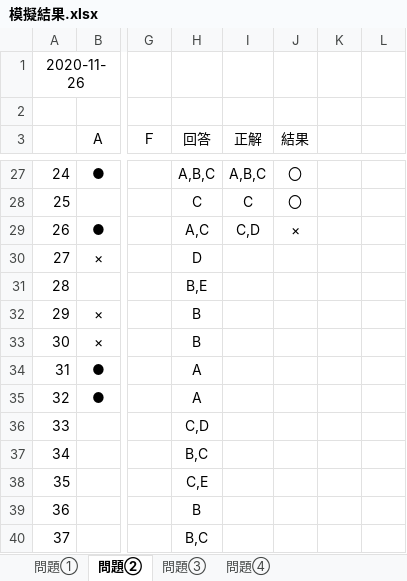
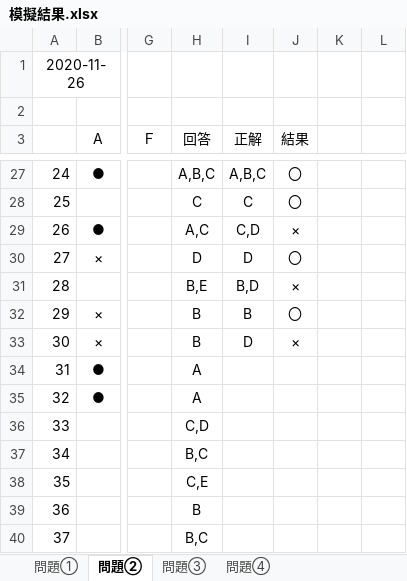
Before and after one commit to fwka1605/Study2, an Excel workbook: Aws/SAP/模擬結果.xlsx, sheet 問題②, drawn as a sheet; only a part is shown, gaps mark what is left out; values as stored, in another font and other column widths than the file's, no borders; the diff names each change by its address in the sheet, - before the commit and + after, or states it on an @@ line.

```diff
--- a/Aws/SAP/模擬結果.xlsx (sheet 問題②)
+++ b/Aws/SAP/模擬結果.xlsx (sheet 問題②)
-I30 (正解): (empty)
+I30 (正解): D
-J30 (結果): (empty)
+J30 (結果): 〇
-I31 (正解): (empty)
+I31 (正解): B,D
-J31 (結果): (empty)
+J31 (結果): ×
-I32 (正解): (empty)
+I32 (正解): B
-J32 (結果): (empty)
+J32 (結果): 〇
-I33 (正解): (empty)
+I33 (正解): D
-J33 (結果): (empty)
+J33 (結果): ×
```
Also changed, not shown: 3 other files.
